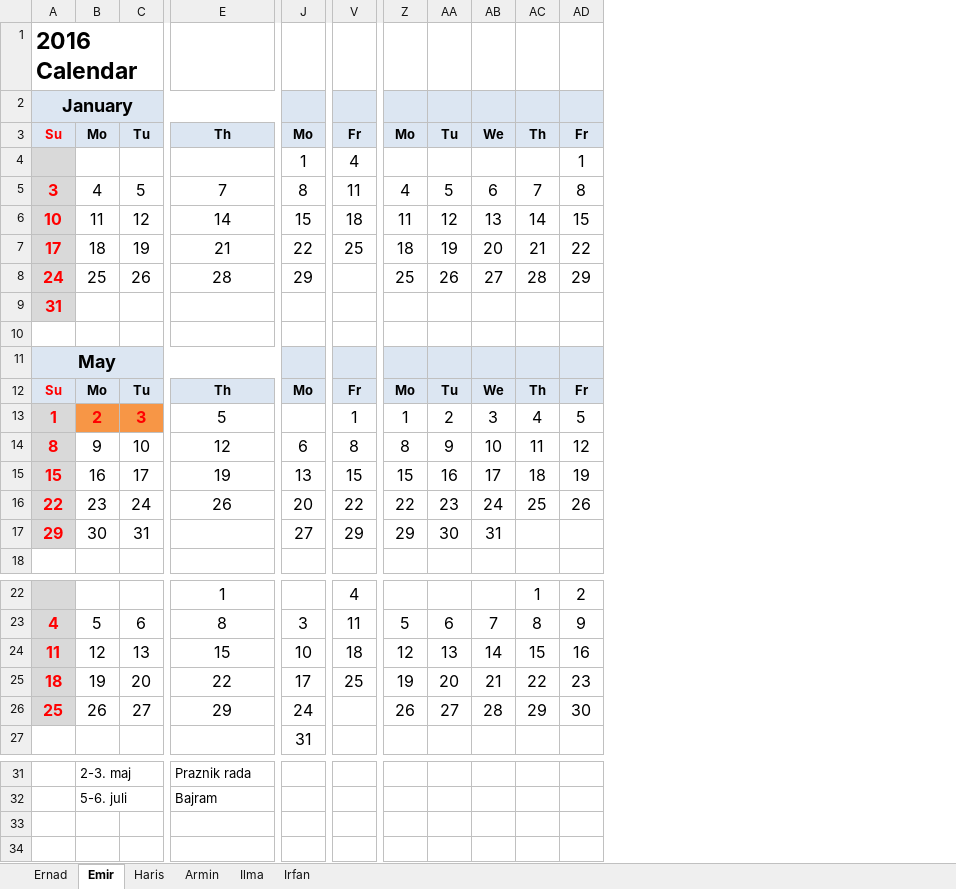
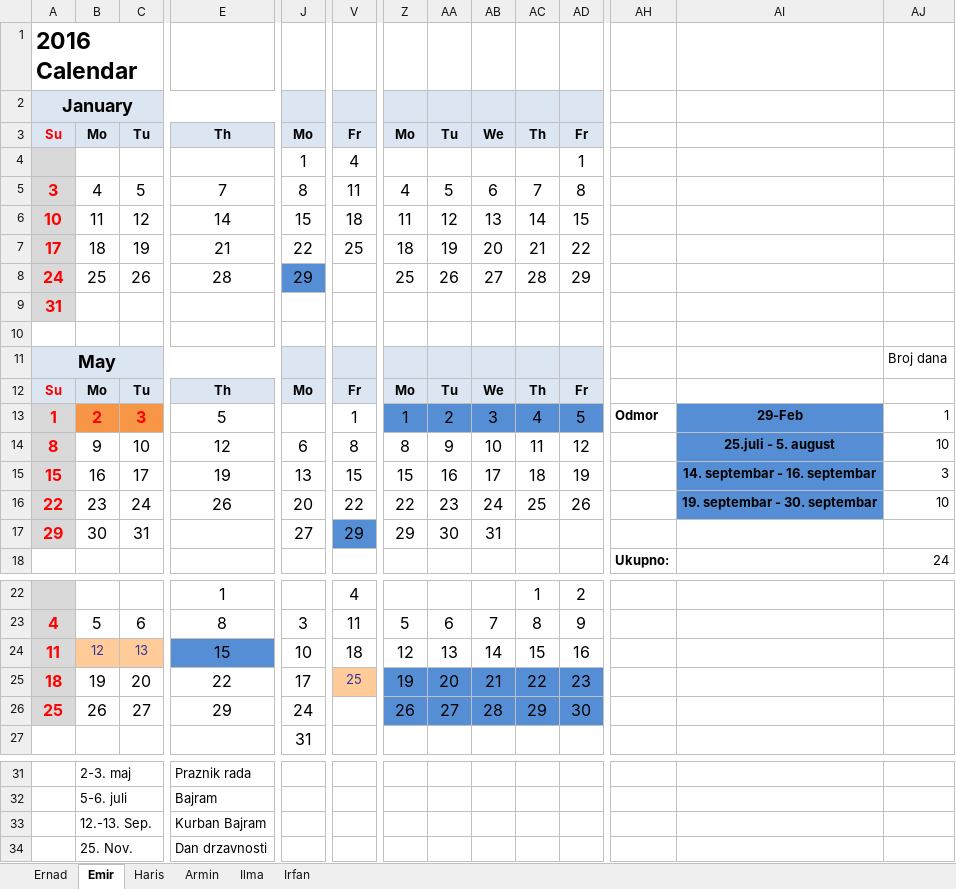
Before and after one commit to ElregS/ElregDocuments, an Excel workbook: 2016-ElregVacation.xlsx, sheet Emir, drawn as a sheet; only a part is shown, gaps mark what is left out; values as stored, in another font and other column widths than the file's, no borders; charts and pictures not drawn; rows hold the shown columns only; the diff covers the shown part only; the diff names each change by its address in the sheet, - before the commit and + after, or states it on an @@ line.

Commit message:
Vacation plans.

```diff
--- a/2016-ElregVacation.xlsx (sheet Emir)
+++ b/2016-ElregVacation.xlsx (sheet Emir)
+column AH, rows 13-18: Odmor |  |  |  |  | Ukupno:
+column AI, rows 13-16: 29-Feb | 25.juli - 5. august | 14. septembar - 16. septembar | 19. septembar - 30. septembar
+column AJ, rows 11-18: Broj dana |  | 1 | 10 | 3 | 10 |  | 24
-J8 fill: none
+J8 fill: #558ED5
-Z13:AD13 fill: none
+Z13:AD13 fill: #558ED5
-V17 fill: none
+V17 fill: #558ED5
@@ B24:C24 fill: none → #FFCC99, text colour: black → #333399, text size: smaller @@
-E24 fill: none
+E24 fill: #558ED5
@@ V25 fill: none → #FFCC99, text colour: black → #333399, text size: smaller @@
-Z25:AD26 fill: none
+Z25:AD26 fill: #558ED5
+row 33:  | 12.-13. Sep. |  | Kurban Bajram
+row 34:  | 25. Nov. |  | Dan drzavnosti
```
Also changed, not shown: 2 added columns and cell formats elsewhere in this sheet, charts or pictures.
